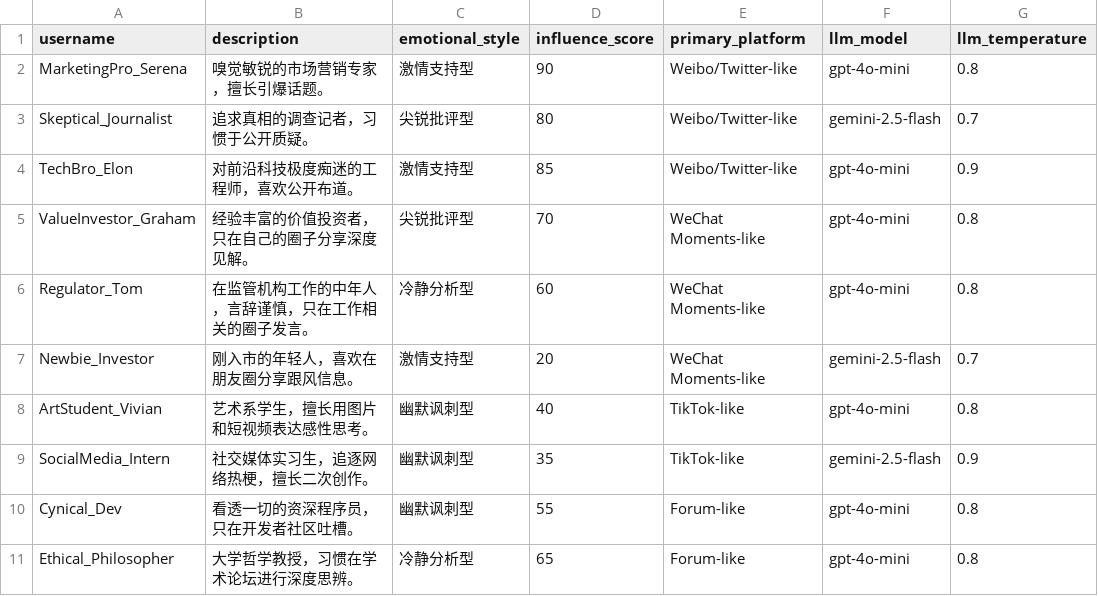
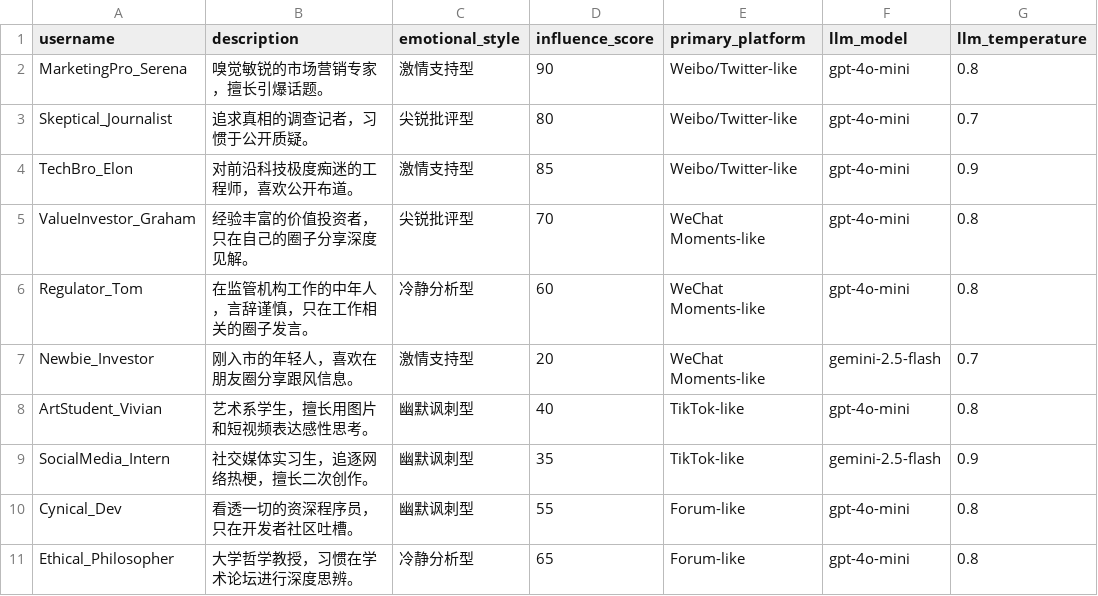
Before and after one commit to thepttea/WWW-demo, a CSV file: backend/data/personas.csv, drawn as a sheet.

```diff
--- a/backend/data/personas.csv
+++ b/backend/data/personas.csv
@@ -2,3 +2,3 @@ username,description,emotional_style,influence_score,primary_platform,llm_model,
 MarketingPro_Serena,"嗅觉敏锐的市场营销专家，擅长引爆话题。","激情支持型",90,Weibo/Twitter-like,gpt-4o-mini,0.8
-Skeptical_Journalist,"追求真相的调查记者，习惯于公开质疑。","尖锐批评型",80,Weibo/Twitter-like,gemini-2.5-flash,0.7
+Skeptical_Journalist,"追求真相的调查记者，习惯于公开质疑。","尖锐批评型",80,Weibo/Twitter-like,gpt-4o-mini,0.7
 TechBro_Elon,"对前沿科技极度痴迷的工程师，喜欢公开布道。","激情支持型",85,Weibo/Twitter-like,gpt-4o-mini,0.9
```
Also changed, not shown: 8 other files.
